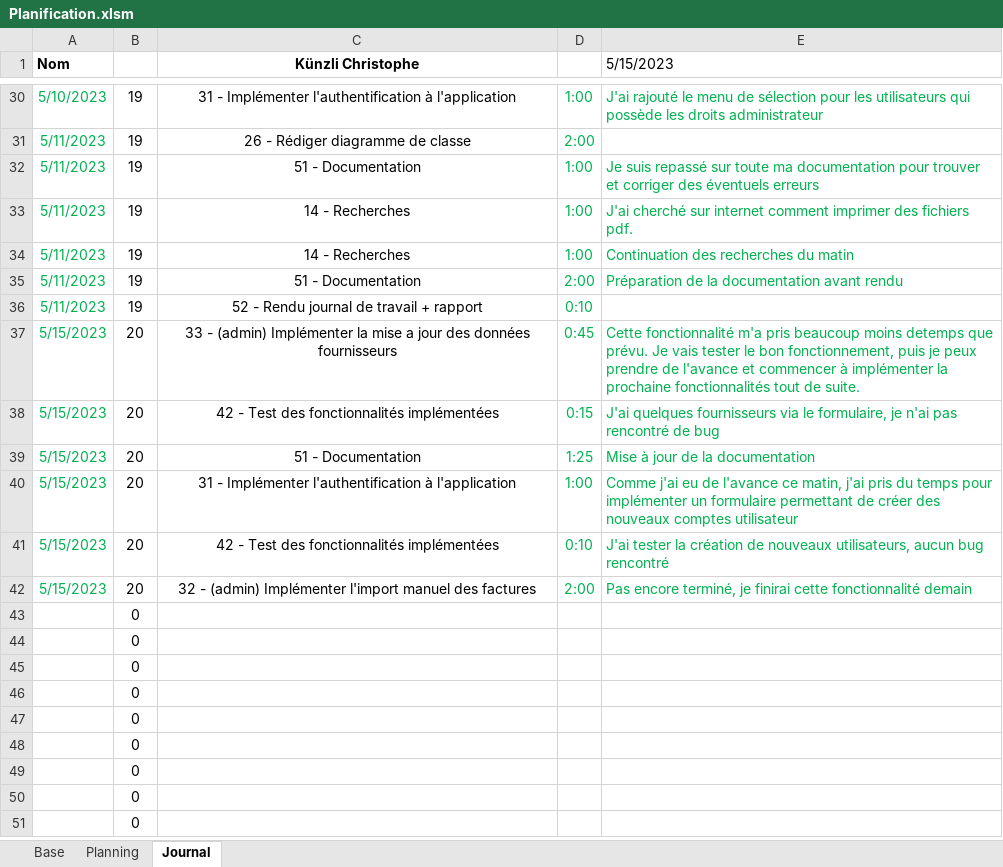
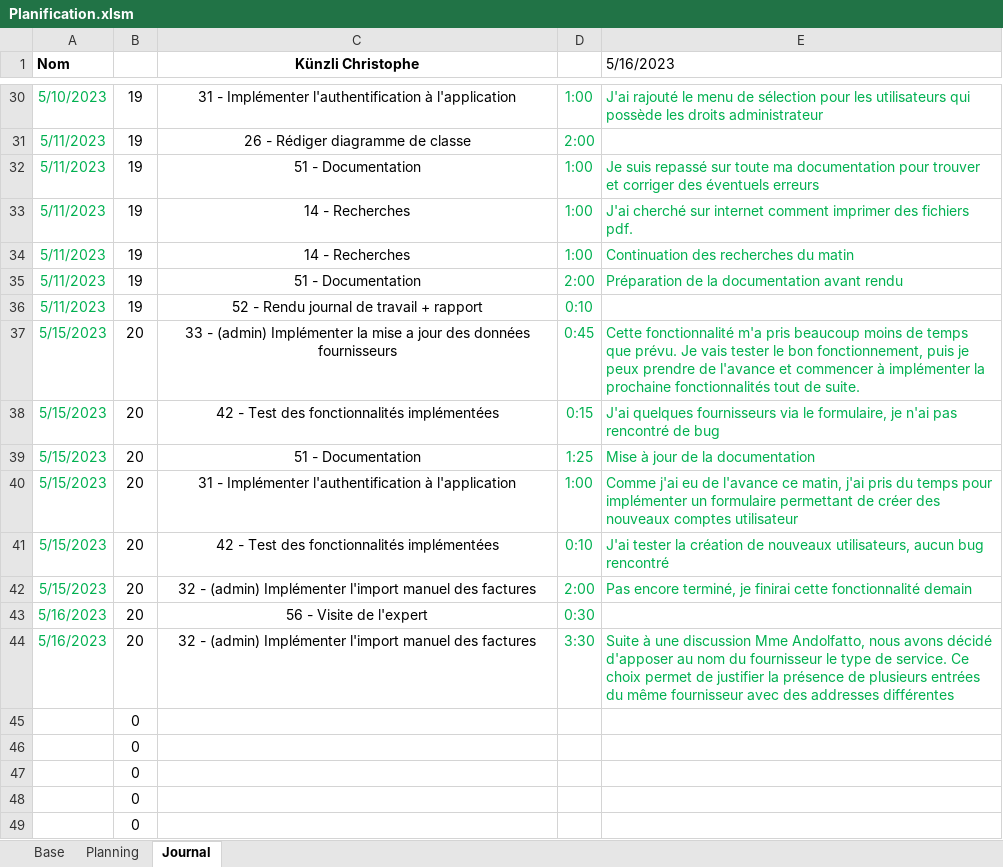
Before and after one commit to ChristopheKunzli/Gestionnaire-factures, an Excel workbook: Documentation/Planification.xlsm, sheet Journal, drawn as a sheet; only a part is shown, gaps mark what is left out; the shorter side is filled out with more unchanged rows; values as stored, in another font and other column widths than the file's, no borders; charts and pictures not drawn; removed rows and columns are numbered as before the commit, all else as after; the diff names each change by its address in the sheet, - before the commit and + after, or states it on an @@ line.

```diff
--- a/Documentation/Planification.xlsm (sheet Journal)
+++ b/Documentation/Planification.xlsm (sheet Journal)
-E1: 5/15/2023
+E1: 5/16/2023
-E37 (5/16/2023): …beaucoup moins detemps que prévu.…
+E37 (5/16/2023): …beaucoup moins de temps que prévu.…
-row 43:  | 0
-row 44:  | 0
+row 43: 5/16/2023 | 20 | 56 - Visite de l'expert | 0:30
+row 44: 5/16/2023 | 20 | 32 - (admin) Implémenter l'import manuel des factures | 3:30 | Suite à une discussion Mme Andolfatto, nous avons décidé d'apposer au nom du fournisseur le type de service. Ce choix permet de justifier la présence de plusieurs entrées du même fournisseur avec des addresses différentes
```
Also changed, not shown: sheet Planning, sheet Base, 1 other file.
